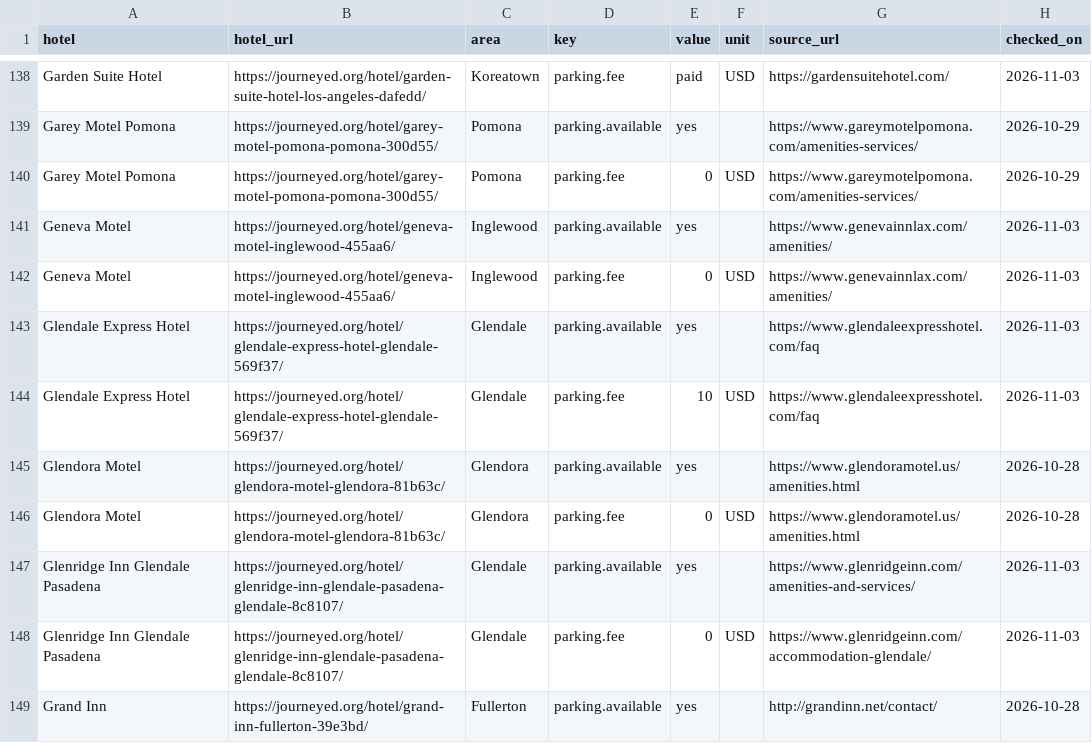
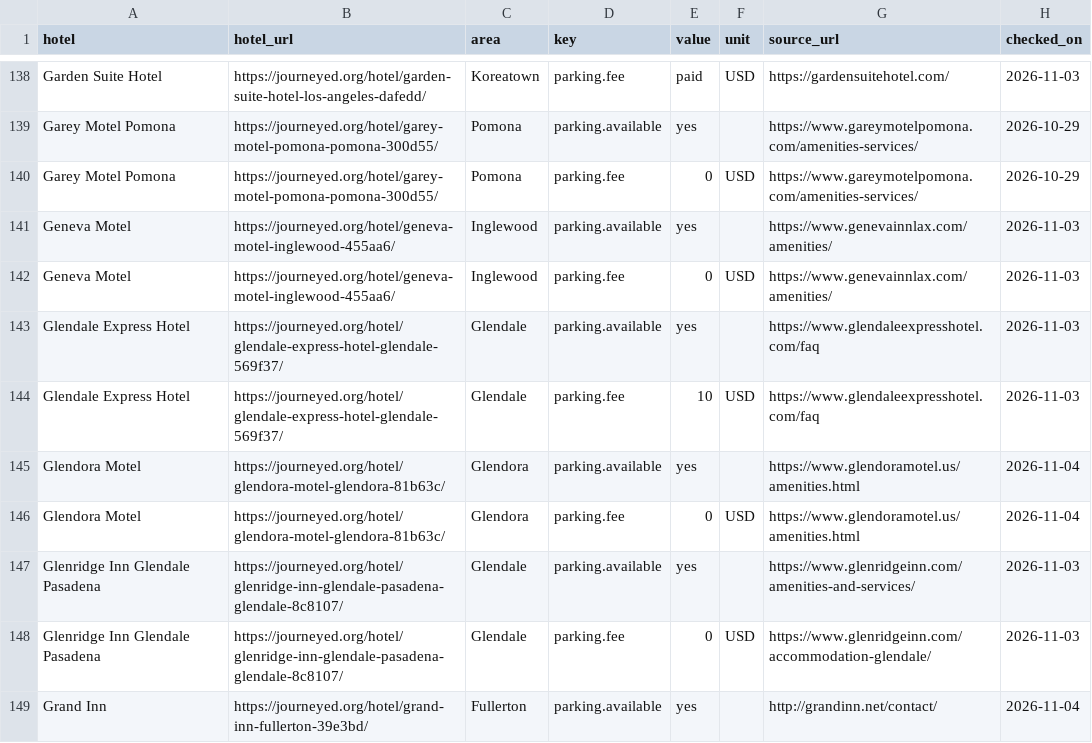
Before and after one commit to luked9/journeyed-open-data, a CSV file: reports/la-hotel-parking-report.csv, drawn as a sheet; only a part is shown, gaps mark what is left out; the diff covers the shown part only.

```diff
--- a/reports/la-hotel-parking-report.csv
+++ b/reports/la-hotel-parking-report.csv
@@ -144,6 +144,6 @@ Glendale Express Hotel,https://journeyed.org/hotel/glendale-express-hotel-glenda
 Glendale Express Hotel,https://journeyed.org/hotel/glendale-express-hotel-glendale-569f37/,Glendale,parking.fee,10,USD,https://www.glendaleexpresshotel.com/faq,2026-11-03
-Glendora Motel,https://journeyed.org/hotel/glendora-motel-glendora-81b63c/,Glendora,parking.available,yes,,https://www.glendoramotel.us/amenities.html,2026-10-28
-Glendora Motel,https://journeyed.org/hotel/glendora-motel-glendora-81b63c/,Glendora,parking.fee,0,USD,https://www.glendoramotel.us/amenities.html,2026-10-28
+Glendora Motel,https://journeyed.org/hotel/glendora-motel-glendora-81b63c/,Glendora,parking.available,yes,,https://www.glendoramotel.us/amenities.html,2026-11-04
+Glendora Motel,https://journeyed.org/hotel/glendora-motel-glendora-81b63c/,Glendora,parking.fee,0,USD,https://www.glendoramotel.us/amenities.html,2026-11-04
 Glenridge Inn Glendale Pasadena,https://journeyed.org/hotel/glenridge-inn-glendale-pasadena-glendale-8c8107/,Glendale,parking.available,yes,,https://www.glenridgeinn.com/amenities-and-services/,2026-11-03
 Glenridge Inn Glendale Pasadena,https://journeyed.org/hotel/glenridge-inn-glendale-pasadena-glendale-8c8107/,Glendale,parking.fee,0,USD,https://www.glenridgeinn.com/accommodation-glendale/,2026-11-03
-Grand Inn,https://journeyed.org/hotel/grand-inn-fullerton-39e3bd/,Fullerton,parking.available,yes,,http://grandinn.net/contact/,2026-10-28
+Grand Inn,https://journeyed.org/hotel/grand-inn-fullerton-39e3bd/,Fullerton,parking.available,yes,,http://grandinn.net/contact/,2026-11-04
```
Also changed, not shown: 3 added rows and 32 edited cells elsewhere in this file, los-angeles/questions.csv, reports/hotels-near-la-stadiums-and-arenas.csv, 23 other files.
